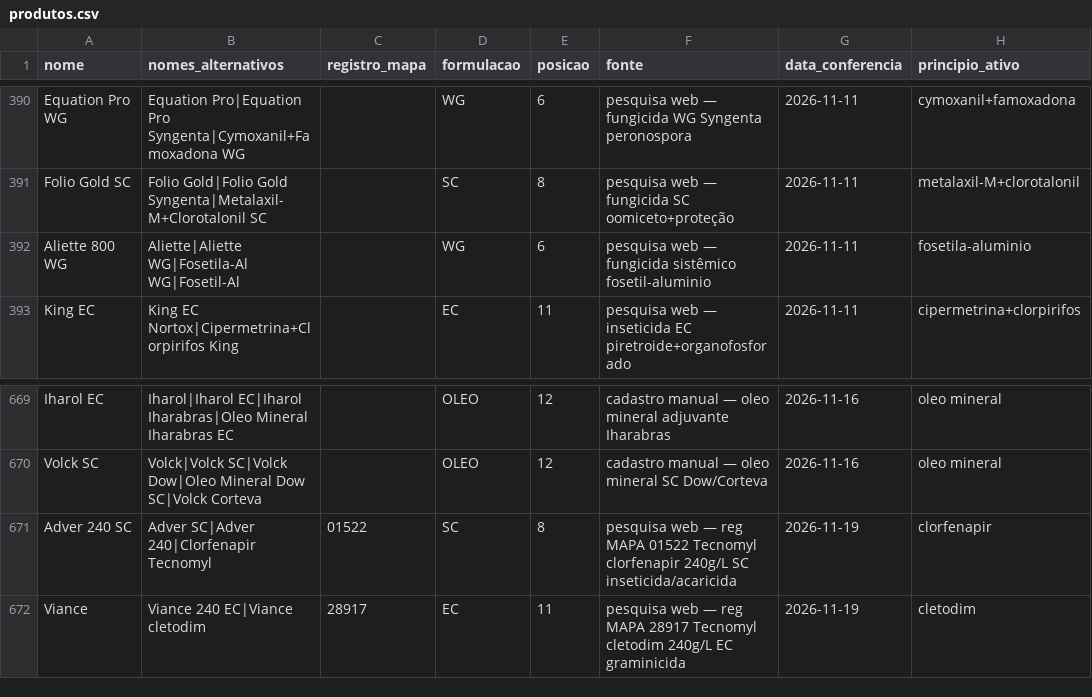
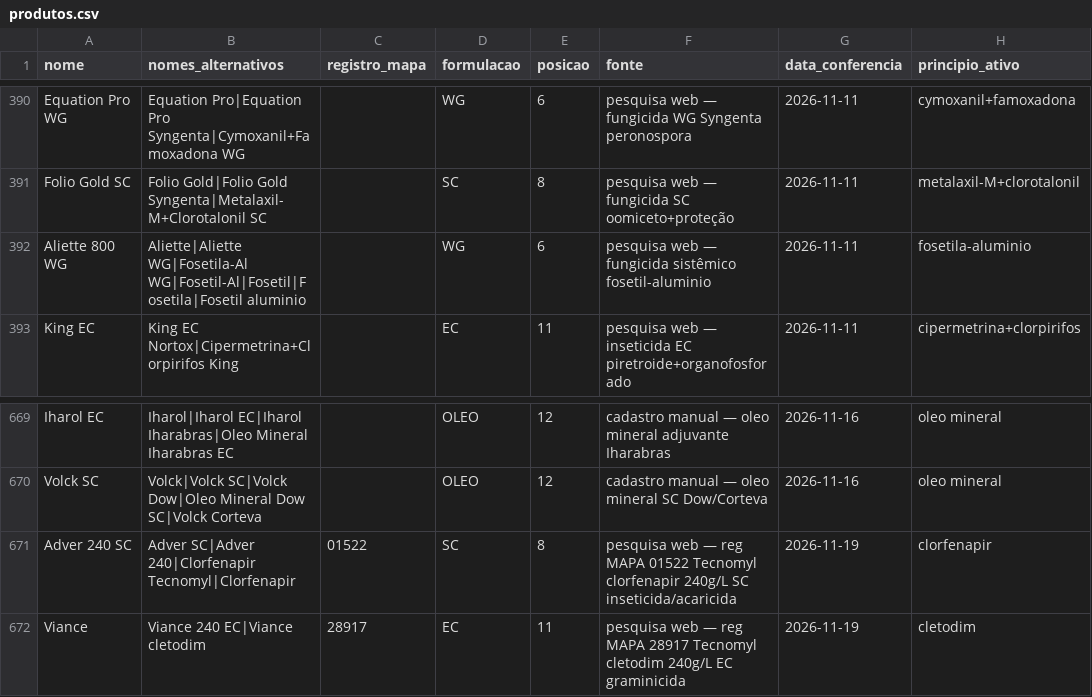
Before and after one commit to eduardopulveragro-bit/MisturaCaldas, a CSV file: data/produtos.csv, drawn as a sheet; only a part is shown, gaps mark what is left out; the diff covers the shown part only.

```diff
--- a/data/produtos.csv
+++ b/data/produtos.csv
@@ -391,3 +391,3 @@ Equation Pro WG,Equation Pro|Equation Pro Syngenta|Cymoxanil+Famoxadona WG,,WG,6
 Folio Gold SC,Folio Gold|Folio Gold Syngenta|Metalaxil-M+Clorotalonil SC,,SC,8,pesquisa web — fungicida SC oomiceto+proteção,2026-11-11,metalaxil-M+clorotalonil
-Aliette 800 WG,Aliette|Aliette WG|Fosetila-Al WG|Fosetil-Al,,WG,6,pesquisa web — fungicida sistêmico fosetil-aluminio,2026-11-11,fosetila-aluminio
+Aliette 800 WG,Aliette|Aliette WG|Fosetila-Al WG|Fosetil-Al|Fosetil|Fosetila|Fosetil aluminio,,WG,6,pesquisa web — fungicida sistêmico fosetil-aluminio,2026-11-11,fosetila-aluminio
 King EC,King EC Nortox|Cipermetrina+Clorpirifos King,,EC,11,pesquisa web — inseticida EC piretroide+organofosforado,2026-11-11,cipermetrina+clorpirifos
@@ -670,3 +670,3 @@ Iharol EC,Iharol|Iharol EC|Iharol Iharabras|Oleo Mineral Iharabras EC,,OLEO,12,c
 Volck SC,Volck|Volck SC|Volck Dow|Oleo Mineral Dow SC|Volck Corteva,,OLEO,12,cadastro manual — oleo mineral SC Dow/Corteva,2026-11-16,oleo mineral
-Adver 240 SC,Adver SC|Adver 240|Clorfenapir Tecnomyl,01522,SC,8,pesquisa web — reg MAPA 01522 Tecnomyl clorfenapir 240g/L SC inseticida/acaricida,2026-11-19,clorfenapir
+Adver 240 SC,Adver SC|Adver 240|Clorfenapir Tecnomyl|Clorfenapir,01522,SC,8,pesquisa web — reg MAPA 01522 Tecnomyl clorfenapir 240g/L SC inseticida/acaricida,2026-11-19,clorfenapir
 Viance,Viance 240 EC|Viance cletodim,28917,EC,11,pesquisa web — reg MAPA 28917 Tecnomyl cletodim 240g/L EC graminicida,2026-11-19,cletodim
```
Also changed, not shown: 7 edited cells elsewhere in this file.
